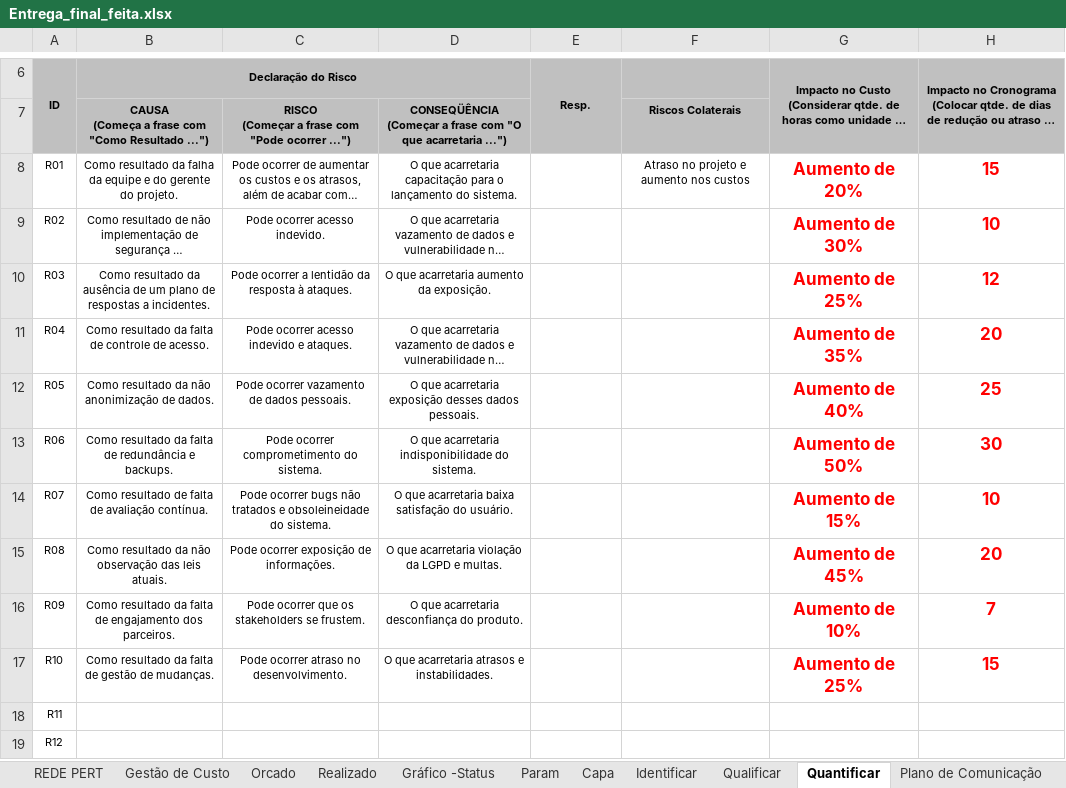
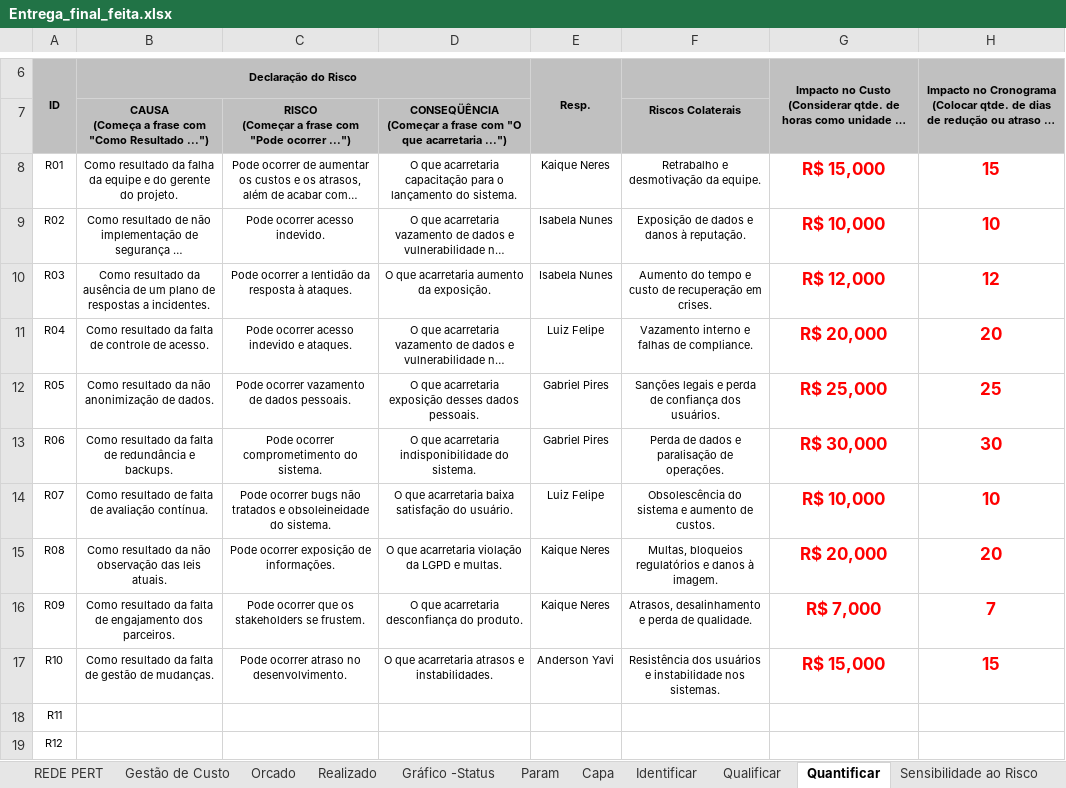
Before and after one commit to 2025-2-NADS4/Projeto1, an Excel workbook: documentos/Entrega 2/Gestão de Projetos/Entrega_final_feita.xlsx, sheet Quantificar, drawn as a sheet; only a part is shown, gaps mark what is left out; long unchanged cells end in …; values as stored, in another font and other column widths than the file's, no borders; the diff names each change by its address in the sheet, - before the commit and + after, or states it on an @@ line.

```diff
--- a/documentos/Entrega 2/Gestão de Projetos/Entrega_final_feita.xlsx (sheet Quantificar)
+++ b/documentos/Entrega 2/Gestão de Projetos/Entrega_final_feita.xlsx (sheet Quantificar)
+sheet tab: Sensibilidade ao Risco
-E8: (empty)
+E8: Kaique Neres
-F8: Atraso no projeto e aumento nos custos
+F8: Retrabalho e desmotivação da equipe.
-G8: Aumento de 20%
+G8: R$ 15,000
-E9:E10: (empty)
+E9:E10: Isabela Nunes
-F9: (empty)
+F9: Exposição de dados e danos à reputação.
-G9: Aumento de 30%
+G9: R$ 10,000
-F10: (empty)
+F10: Aumento do tempo e custo de recuperação em crises.
-G10: Aumento de 25%
+G10: R$ 12,000
-E11: (empty)
+E11: Luiz Felipe
-F11: (empty)
+F11: Vazamento interno e falhas de compliance.
-G11: Aumento de 35%
+G11: R$ 20,000
-E12:E13: (empty)
+E12:E13: Gabriel Pires
-F12: (empty)
+F12: Sanções legais e perda de confiança dos usuários.
-G12: Aumento de 40%
+G12: R$ 25,000
-F13: (empty)
+F13: Perda de dados e paralisação de operações.
-G13: Aumento de 50%
+G13: R$ 30,000
-E14: (empty)
+E14: Luiz Felipe
-F14: (empty)
+F14: Obsolescência do sistema e aumento de custos.
-G14: Aumento de 15%
+G14: R$ 10,000
-E15:E16: (empty)
+E15:E16: Kaique Neres
-F15: (empty)
+F15: Multas, bloqueios regulatórios e danos à imagem.
-G15: Aumento de 45%
+G15: R$ 20,000
-F16: (empty)
+F16: Atrasos, desalinhamento e perda de qualidade.
-G16: Aumento de 10%
+G16: R$ 7,000
-E17: (empty)
+E17: Anderson Yavi
-F17: (empty)
+F17: Resistência dos usuários e instabilidade nos sistemas.
-G17: Aumento de 25%
+G17: R$ 15,000
```
Also changed, not shown: sheet Mapa de Responsabilidade, sheet Qualificar, formulas that keep their value, charts or pictures.
